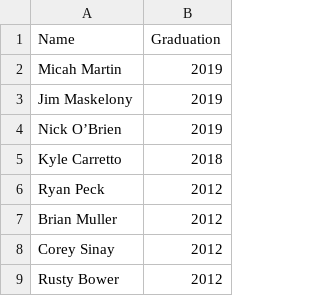
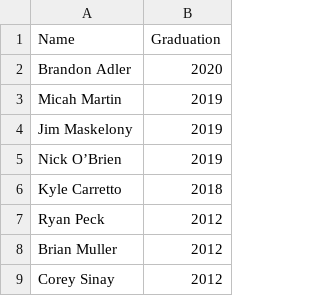
Before and after one commit to ritsec/ritsec.github.io, a CSV file: _data/alumni.csv, drawn as a sheet; only a part is shown; the shorter side is filled out with more unchanged rows.

Commit message:
Added Brandon Adler to alumni.csv

```diff
--- a/_data/alumni.csv
+++ b/_data/alumni.csv
@@ -1,2 +1,3 @@
 Name,Graduation
+Brandon Adler,2020
 Micah Martin,2019
```
